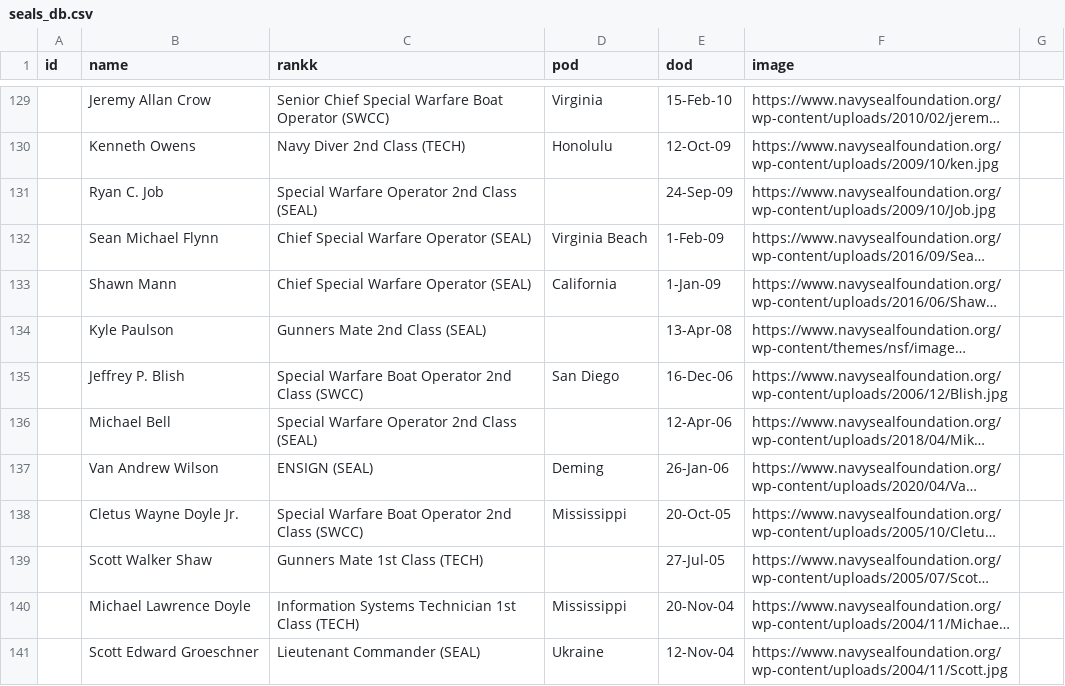
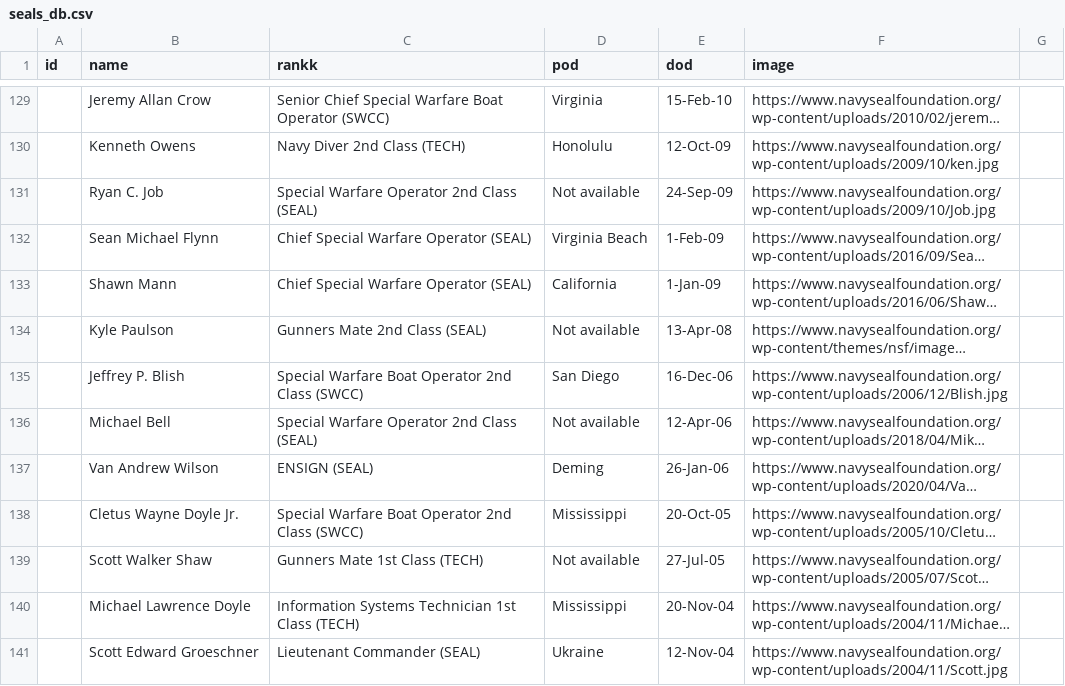
Before and after one commit to evanmackay/remember-them, a CSV file: utils/seals_db.csv, drawn as a sheet; only a part is shown, gaps mark what is left out; long unchanged cells end in …; the diff covers the shown part only; the diff names each change by its address in the sheet, - before the commit and + after, or states it on an @@ line.

```diff
--- a/utils/seals_db.csv
+++ b/utils/seals_db.csv
-D131 (pod): (empty)
+D131 (pod): Not available
-D134 (pod): (empty)
+D134 (pod): Not available
-D136 (pod): (empty)
+D136 (pod): Not available
-D139 (pod): (empty)
+D139 (pod): Not available
```
Also changed, not shown: 1 added row, 1 removed row and 32 edited cells elsewhere in this file, 1 other file.
